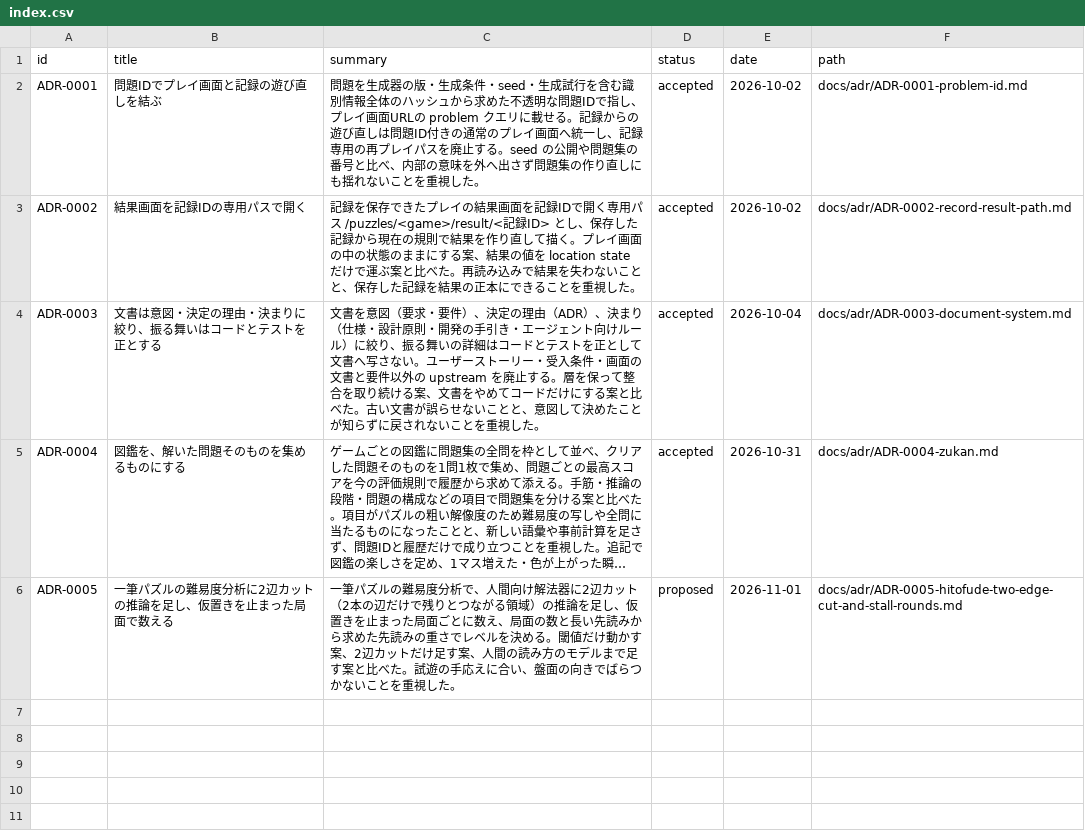
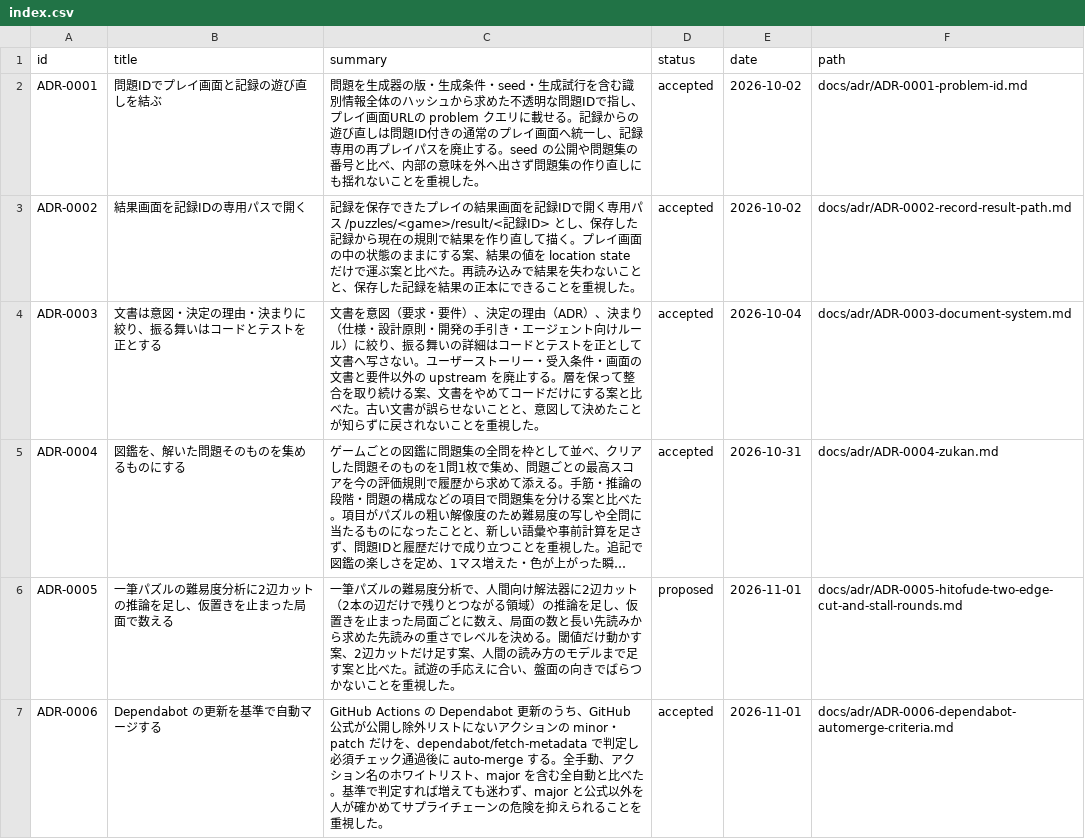
Before and after one commit to hizahizi-hizumi/pa-zzle, a CSV file: docs/adr/index.csv, drawn as a sheet; long unchanged cells end in …; the diff names each change by its address in the sheet, - before the commit and + after, or states it on an @@ line.

```diff
--- a/docs/adr/index.csv
+++ b/docs/adr/index.csv
+row 7: ADR-0006 | Dependabot の更新を基準で自動マージする | GitHub Actions の Dependabot 更新のうち、GitHub 公式が公開し除外リストにないアクションの minor・patch だけを、dependabot/fetch-metadata で判定し必須チェック通過後に auto-merge する。全手動、アクション名のホワイトリスト、major を含む全自動と比べた。基準で判定すれば増えても迷わず、major と公式以外を人が確かめてサプライチェーンの危険を抑えられることを重視した。 | accepted | 2026-11-01 | docs/adr/ADR-0006-dependabot-automerge-criteria.md
```
Also changed, not shown: 3 other files.
